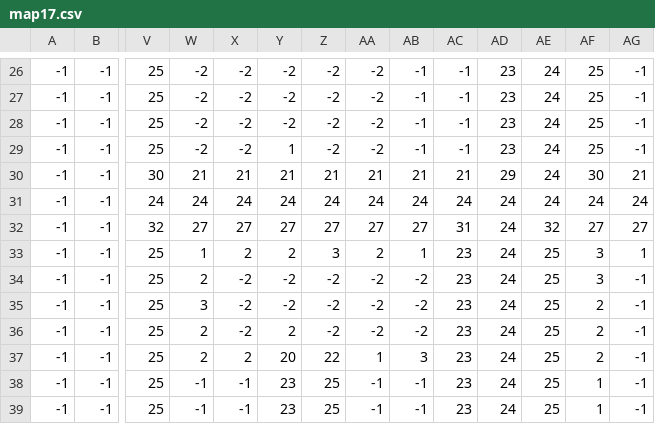
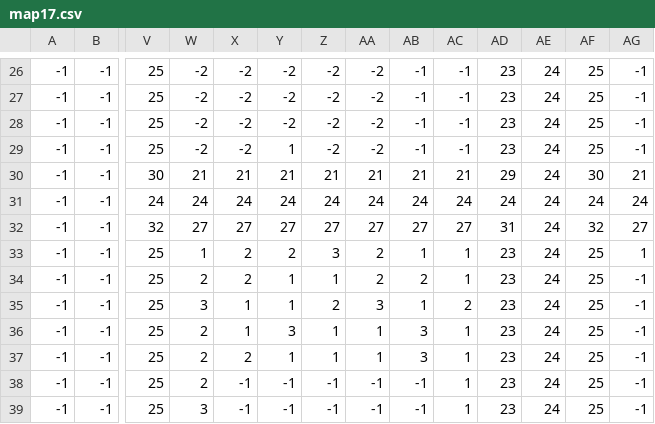
Before and after one commit to Jake-L/PokemonOceanBlue, a CSV file: src/maps/map17.csv, drawn as a sheet; only a part is shown, gaps mark what is left out; the diff covers the shown part only; the diff names each change by its address in the sheet, - before the commit and + after, or states it on an @@ line.

```diff
--- a/src/maps/map17.csv
+++ b/src/maps/map17.csv
-AC32: 31
+AC32: 27
-AD32: 24
+AD32: 31
-AE32: 32
+AE32: 24
-AF32: 27
+AF32: 32
-AC33:AC34: 23
+AC33:AC34: 1
-AD33:AD39: 24
+AD33:AD39: 23
-AE33:AE39: 25
+AE33:AE39: 24
-AF33:AF34: 3
+AF33:AF34: 25
-X34: -2
+X34: 2
-Y34:Y35: -2
+Y34:Y35: 1
-Z34: -2
+Z34: 1
-AA34: -2
+AA34: 2
-AB34: -2
+AB34: 2
-X35:X36: -2
+X35:X36: 1
-Z35: -2
+Z35: 2
-AA35: -2
+AA35: 3
-AB35: -2
+AB35: 1
-AC35: 23
+AC35: 2
-AF35:AF37: 2
+AF35:AF37: 25
-Y36: 2
+Y36: 3
-Z36: -2
+Z36: 1
-AA36: -2
+AA36: 1
-AB36: -2
+AB36: 3
-AC36:AC39: 23
+AC36:AC39: 1
-Y37: 20
+Y37: 1
-Z37: 22
+Z37: 1
-W38: -1
+W38: 2
-Y38:Y39: 23
+Y38:Y39: -1
-Z38:Z39: 25
+Z38:Z39: -1
-AF38:AF39: 1
+AF38:AF39: 25
-W39: -1
+W39: 3
```
Also changed, not shown: 85 edited cells elsewhere in this file, src/rawdata/mapObjects.csv.
